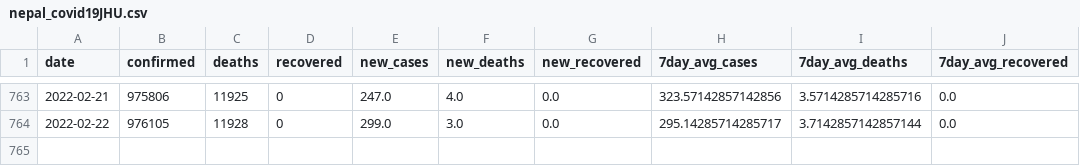
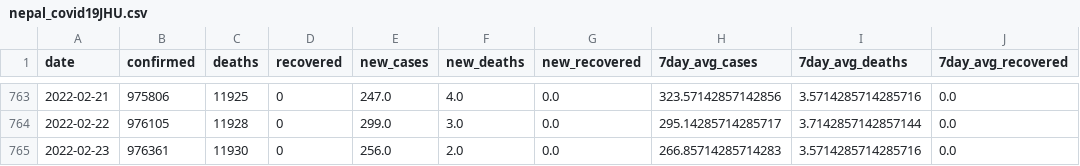
Before and after one commit to rvibek/covid19_nepal, a CSV file: data/nepal_covid19JHU.csv, drawn as a sheet; only a part is shown, gaps mark what is left out; the diff names each change by its address in the sheet, - before the commit and + after, or states it on an @@ line.

```diff
--- a/data/nepal_covid19JHU.csv
+++ b/data/nepal_covid19JHU.csv
+row 765: 2022-02-23 | 976361 | 11930 | 0 | 256.0 | 2.0 | 0.0 | 266.85714285714283 | 3.5714285714285716 | 0.0
```
Also changed, not shown: data/covid19aggregate.csv, 1 other file.
